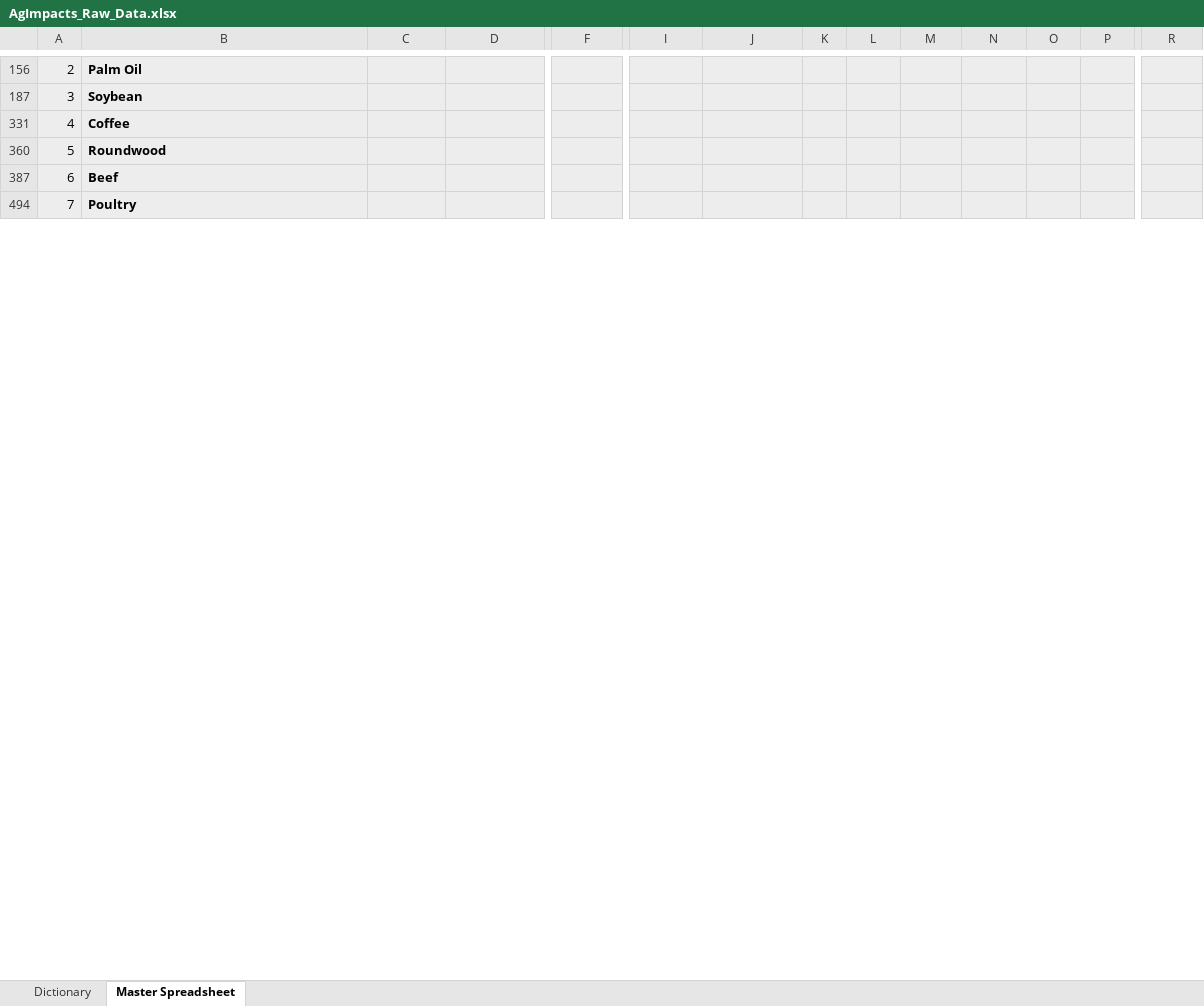
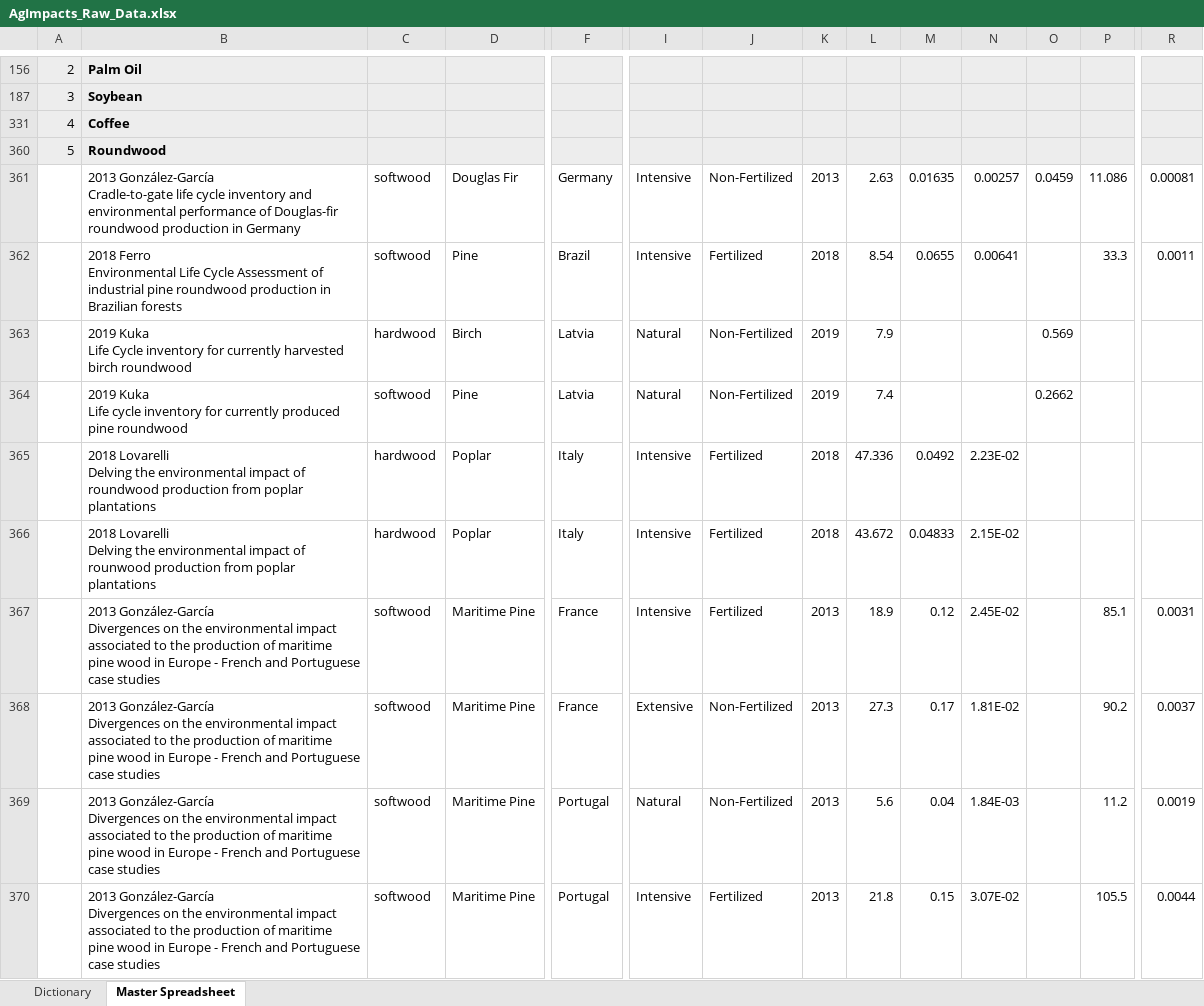
Before and after one commit to anushreechaudhuri/AgImpacts, an Excel workbook: AgImpacts_Raw_Data.xlsx, sheet Master Spreadsheet, drawn as a sheet; only a part is shown, gaps mark what is left out; the shorter side is filled out with more unchanged rows; values as stored, in another font and other column widths than the file's, no borders; rows hold the shown columns only; ↵ is a line break in a cell; the diff covers the shown part only; the diff names each change by its address in the sheet, - before the commit and + after, or states it on an @@ line.

```diff
--- a/AgImpacts_Raw_Data.xlsx (sheet Master Spreadsheet)
+++ b/AgImpacts_Raw_Data.xlsx (sheet Master Spreadsheet)
@@ row 361 unhidden:  | 2013 González-García ↵ Cradle-to-gate life cycle inventory and environmental performance of Douglas-fir roundwood production in Germany | softwood | Douglas Fir | Germany | Intensive | Non-Fertilized | 2013 | 2.63 | 0.01635 | 0.00257 | 0.0459 | 11.086 | 0.00081 @@
@@ row 362 unhidden:  | 2018 Ferro ↵ Environmental Life Cycle Assessment of industrial pine roundwood production in Brazilian forests | softwood | Pine | Brazil | Intensive | Fertilized | 2018 | 8.54 | 0.0655 | 0.00641 |  | 33.3 | 0.0011 @@
@@ row 363 unhidden:  | 2019 Kuka ↵ Life Cycle inventory for currently harvested birch roundwood | hardwood | Birch | Latvia | Natural | Non-Fertilized | 2019 | 7.9 |  |  | 0.569 @@
@@ row 364 unhidden:  | 2019 Kuka ↵ Life cycle inventory for currently produced pine roundwood | softwood | Pine | Latvia | Natural | Non-Fertilized | 2019 | 7.4 |  |  | 0.2662 @@
@@ row 365 unhidden:  | 2018 Lovarelli ↵ Delving the environmental impact of roundwood production from poplar plantations | hardwood | Poplar | Italy | Intensive | Fertilized | 2018 | 47.336 | 0.0492 | 2.23E-02 @@
@@ row 366 unhidden:  | 2018 Lovarelli ↵ Delving the environmental impact of rounwood production from poplar plantations | hardwood | Poplar | Italy | Intensive | Fertilized | 2018 | 43.672 | 0.04833 | 2.15E-02 @@
@@ row 367 unhidden:  | 2013 González-García ↵ Divergences on the environmental impact associated to the production of maritime pine wood in Europe - French and Portuguese case studies | softwood | Maritime Pine | France | Intensive | Fertilized | 2013 | 18.9 | 0.12 | 2.45E-02 |  | 85.1 | 0.0031 @@
@@ row 368 unhidden:  | 2013 González-García ↵ Divergences on the environmental impact associated to the production of maritime pine wood in Europe - French and Portuguese case studies | softwood | Maritime Pine | France | Extensive | Non-Fertilized | 2013 | 27.3 | 0.17 | 1.81E-02 |  | 90.2 | 0.0037 @@
@@ row 369 unhidden:  | 2013 González-García ↵ Divergences on the environmental impact associated to the production of maritime pine wood in Europe - French and Portuguese case studies | softwood | Maritime Pine | Portugal | Natural | Non-Fertilized | 2013 | 5.6 | 0.04 | 1.84E-03 |  | 11.2 | 0.0019 @@
@@ row 370 unhidden:  | 2013 González-García ↵ Divergences on the environmental impact associated to the production of maritime pine wood in Europe - French and Portuguese case studies | softwood | Maritime Pine | Portugal | Intensive | Fertilized | 2013 | 21.8 | 0.15 | 3.07E-02 |  | 105.5 | 0.0044 @@
```
Also changed, not shown: 16 hidden or unhidden rows and 1 edited cell elsewhere in this sheet, 3 other files.
